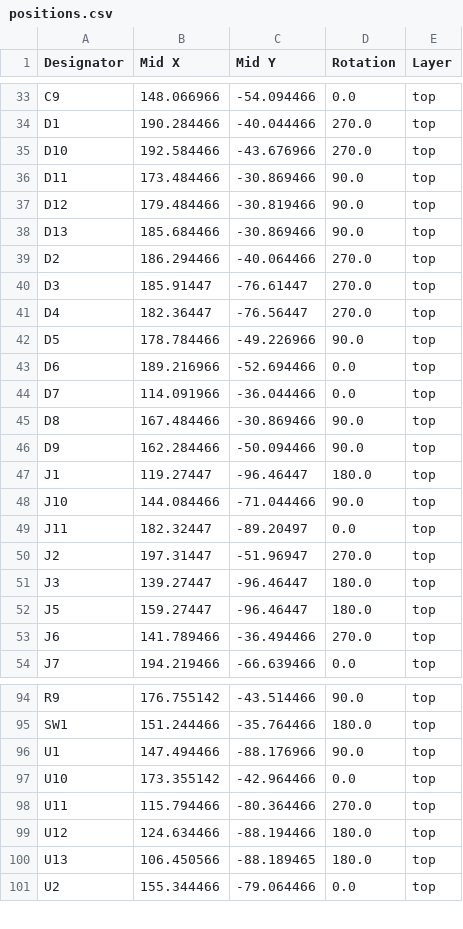
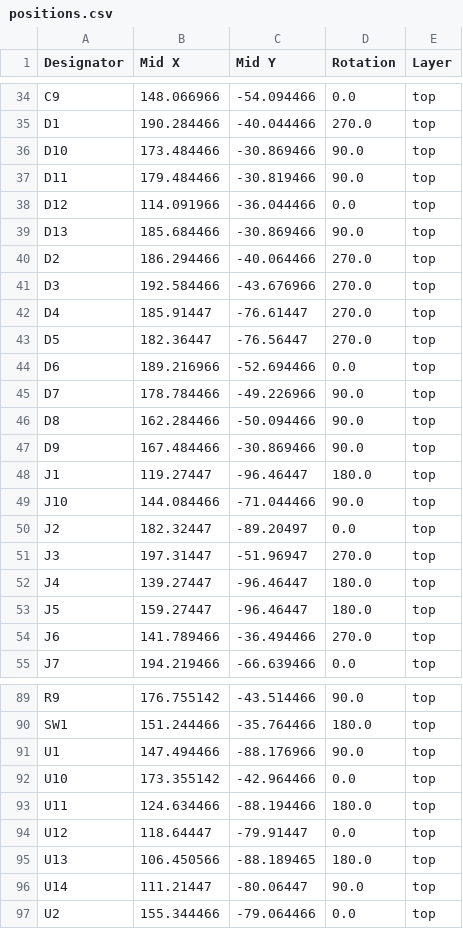
Before and after one commit to msharp176/LoRa-Water-Quality-Management-System, a CSV file: Sensor Node/pcb layout/LoRa Water Quality Management System Sensor Node/production/positions.csv, drawn as a sheet; only a part is shown, gaps mark what is left out; the diff covers the shown part only.

```diff
--- a/Sensor Node/pcb layout/LoRa Water Quality Management System Sensor Node/production/positions.csv
+++ b/Sensor Node/pcb layout/LoRa Water Quality Management System Sensor Node/production/positions.csv
@@ -34,19 +35,19 @@ C9,148.066966,-54.094466,0.0,top
 D1,190.284466,-40.044466,270.0,top
-D10,192.584466,-43.676966,270.0,top
-D11,173.484466,-30.869466,90.0,top
-D12,179.484466,-30.819466,90.0,top
+D10,173.484466,-30.869466,90.0,top
+D11,179.484466,-30.819466,90.0,top
+D12,114.091966,-36.044466,0.0,top
 D13,185.684466,-30.869466,90.0,top
 D2,186.294466,-40.064466,270.0,top
-D3,185.91447,-76.61447,270.0,top
-D4,182.36447,-76.56447,270.0,top
-D5,178.784466,-49.226966,90.0,top
+D3,192.584466,-43.676966,270.0,top
+D4,185.91447,-76.61447,270.0,top
+D5,182.36447,-76.56447,270.0,top
 D6,189.216966,-52.694466,0.0,top
-D7,114.091966,-36.044466,0.0,top
-D8,167.484466,-30.869466,90.0,top
-D9,162.284466,-50.094466,90.0,top
+D7,178.784466,-49.226966,90.0,top
+D8,162.284466,-50.094466,90.0,top
+D9,167.484466,-30.869466,90.0,top
 J1,119.27447,-96.46447,180.0,top
 J10,144.084466,-71.044466,90.0,top
-J11,182.32447,-89.20497,0.0,top
-J2,197.31447,-51.96947,270.0,top
-J3,139.27447,-96.46447,180.0,top
+J2,182.32447,-89.20497,0.0,top
+J3,197.31447,-51.96947,270.0,top
+J4,139.27447,-96.46447,180.0,top
 J5,159.27447,-96.46447,180.0,top
@@ -97,5 +92,6 @@ U1,147.494466,-88.176966,90.0,top
 U10,173.355142,-42.964466,0.0,top
-U11,115.794466,-80.364466,270.0,top
-U12,124.634466,-88.194466,180.0,top
+U11,124.634466,-88.194466,180.0,top
+U12,118.64447,-79.91447,0.0,top
 U13,106.450566,-88.189465,180.0,top
+U14,111.21447,-80.06447,90.0,top
 U2,155.344466,-79.064466,0.0,top
```
Also changed, not shown: 1 added row, 6 removed rows and 44 edited cells elsewhere in this file, Sensor Node/pcb layout/LoRa Water Quality Management System Sensor Node/production/bom.csv, Sensor Node/pcb layout/LoRa Water Quality Management System Sensor Node/production/designators.csv, 15 other files.
